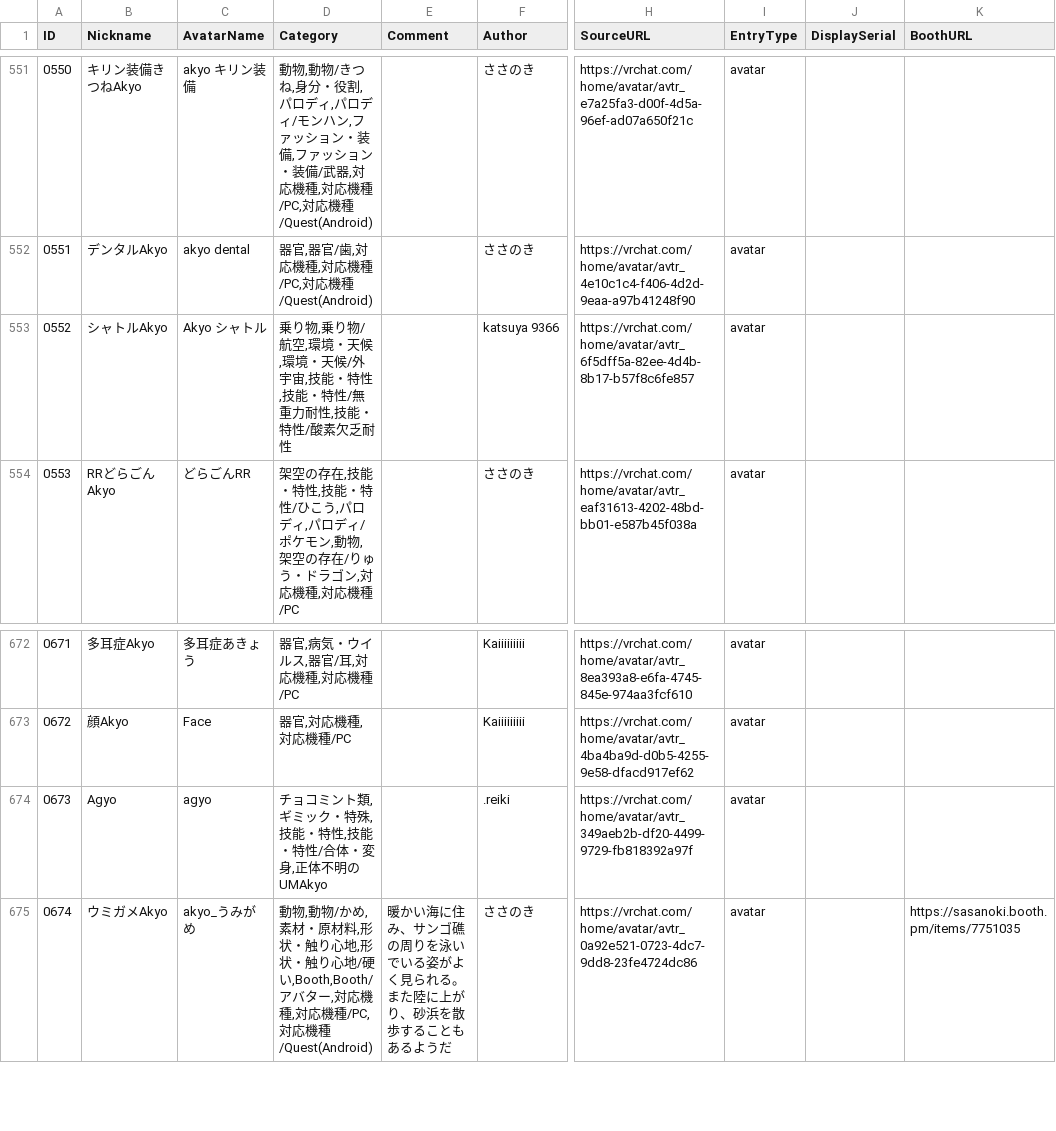
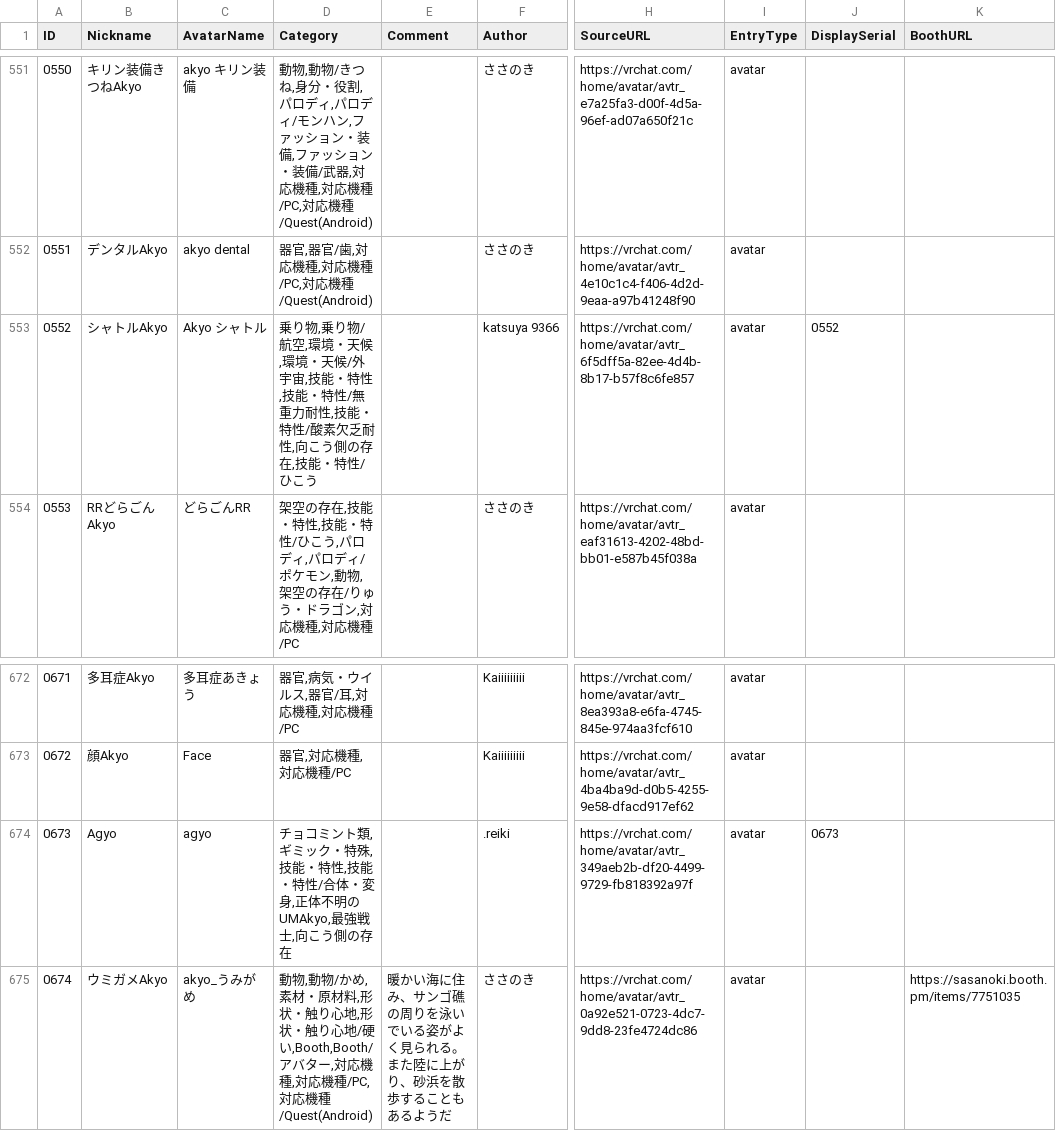
Before and after one commit to rad-vrc/akyodex, a CSV file: data/akyo-data-ja.csv, drawn as a sheet; only a part is shown, gaps mark what is left out; the diff names each change by its address in the sheet, - before the commit and + after, or states it on an @@ line.

Commit message:
Update 2 Akyo: #0552, #0673

```diff
--- a/data/akyo-data-ja.csv
+++ b/data/akyo-data-ja.csv
-D553 (Category): …欠乏耐性
+D553 (Category): …欠乏耐性,向こう側の存在,技能・特性/ひこう
-J553 (DisplaySerial): (empty)
+J553 (DisplaySerial): 0552
-D674 (Category): …体不明のUMAkyo
+D674 (Category): …体不明のUMAkyo,最強戦士,向こう側の存在
-J674 (DisplaySerial): (empty)
+J674 (DisplaySerial): 0673
```
